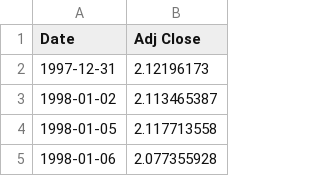
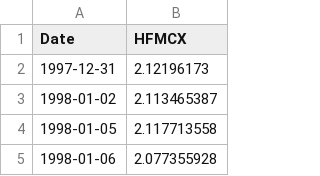
Before and after one commit to tmacleod/trading, a CSV file: HFMCX.csv, drawn as a sheet; only a part is shown.

Commit message:
Update HFMCX.csv

```diff
--- a/HFMCX.csv
+++ b/HFMCX.csv
@@ -1,2 +1,2 @@
-Date,Adj Close
+Date,HFMCX
 1997-12-31,2.12196173
```
